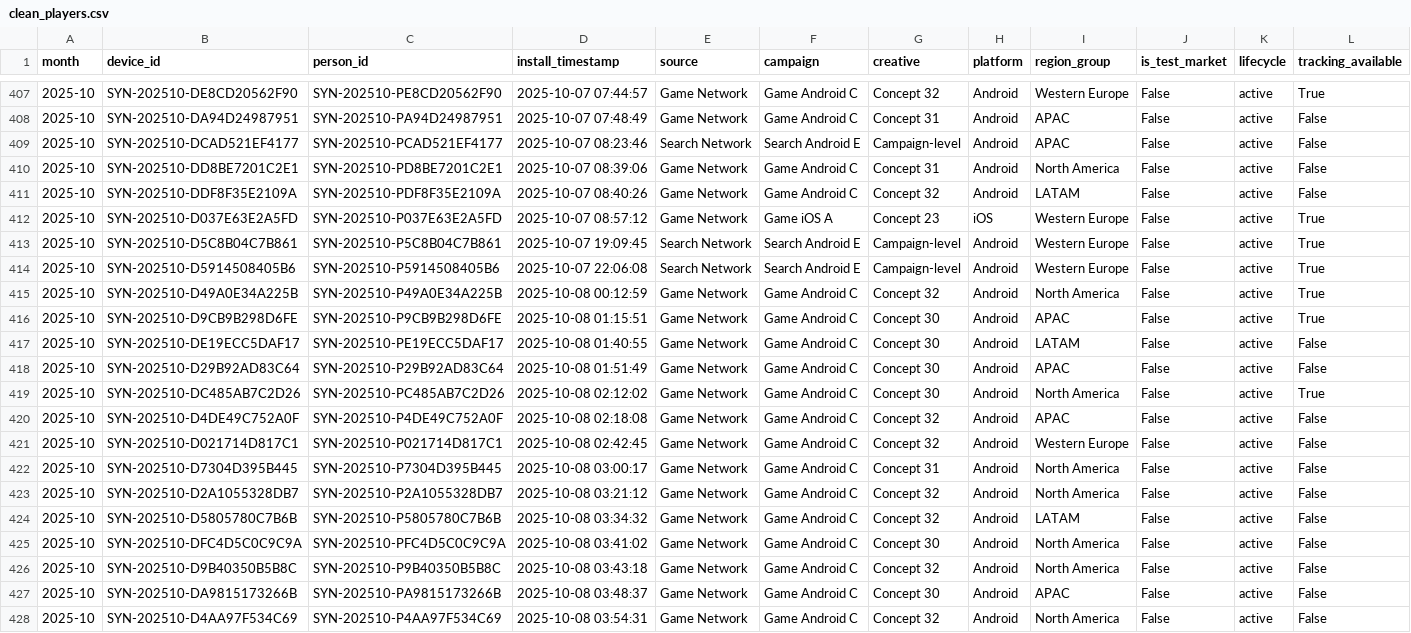
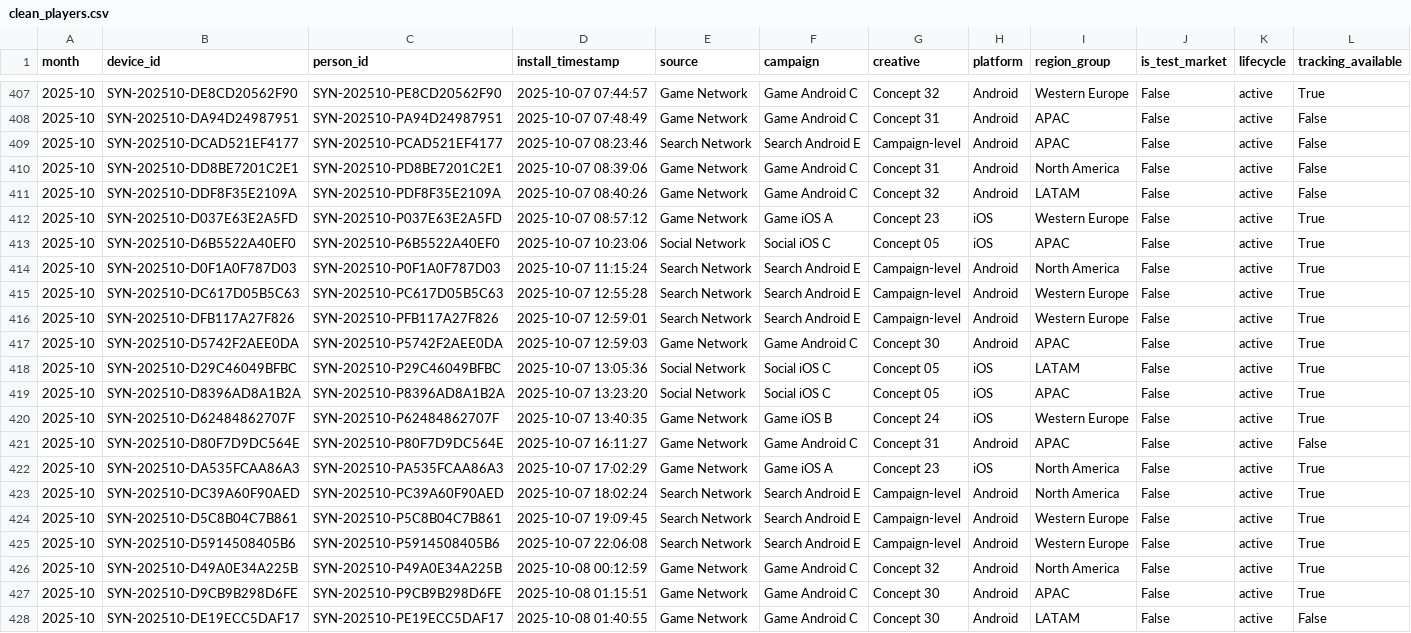
Before and after one commit to Nirmitk1311/Mobile_Game_Marketing_Analytics_Portfolio, a CSV file: outputs/analysis/2025-10/clean_players.csv, drawn as a sheet; only a part is shown, gaps mark what is left out; the shorter side is filled out with more unchanged rows; rows hold the shown columns only; the diff names each change by its address in the sheet, - before the commit and + after, or states it on an @@ line.

```diff
--- a/outputs/analysis/2025-10/clean_players.csv
+++ b/outputs/analysis/2025-10/clean_players.csv
+row 413: 2025-10 | SYN-202510-D6B5522A40EF0 | SYN-202510-P6B5522A40EF0 | 2025-10-07 10:23:06 | Social Network | Social iOS C | Concept 05 | iOS | APAC | False | active | True
+row 414: 2025-10 | SYN-202510-D0F1A0F787D03 | SYN-202510-P0F1A0F787D03 | 2025-10-07 11:15:24 | Search Network | Search Android E | Campaign-level | Android | North America | False | active | True
+row 415: 2025-10 | SYN-202510-DC617D05B5C63 | SYN-202510-PC617D05B5C63 | 2025-10-07 12:55:28 | Search Network | Search Android E | Campaign-level | Android | Western Europe | False | active | True
+row 416: 2025-10 | SYN-202510-DFB117A27F826 | SYN-202510-PFB117A27F826 | 2025-10-07 12:59:01 | Search Network | Search Android E | Campaign-level | Android | Western Europe | False | active | True
+row 417: 2025-10 | SYN-202510-D5742F2AEE0DA | SYN-202510-P5742F2AEE0DA | 2025-10-07 12:59:03 | Game Network | Game Android C | Concept 30 | Android | APAC | False | active | True
+row 418: 2025-10 | SYN-202510-D29C46049BFBC | SYN-202510-P29C46049BFBC | 2025-10-07 13:05:36 | Social Network | Social iOS C | Concept 05 | iOS | LATAM | False | active | True
+row 419: 2025-10 | SYN-202510-D8396AD8A1B2A | SYN-202510-P8396AD8A1B2A | 2025-10-07 13:23:20 | Social Network | Social iOS C | Concept 05 | iOS | APAC | False | active | True
+row 420: 2025-10 | SYN-202510-D62484862707F | SYN-202510-P62484862707F | 2025-10-07 13:40:35 | Game Network | Game iOS B | Concept 24 | iOS | Western Europe | False | active | True
+row 421: 2025-10 | SYN-202510-D80F7D9DC564E | SYN-202510-P80F7D9DC564E | 2025-10-07 16:11:27 | Game Network | Game Android C | Concept 31 | Android | APAC | False | active | False
+row 422: 2025-10 | SYN-202510-DA535FCAA86A3 | SYN-202510-PA535FCAA86A3 | 2025-10-07 17:02:29 | Game Network | Game iOS A | Concept 23 | iOS | North America | False | active | True
+row 423: 2025-10 | SYN-202510-DC39A60F90AED | SYN-202510-PC39A60F90AED | 2025-10-07 18:02:24 | Search Network | Search Android E | Campaign-level | Android | North America | False | active | True
```
Also changed, not shown: data/synthetic/players_2025-10.csv, outputs/analysis/2025-10/campaign_summary.csv, 11 other files.
